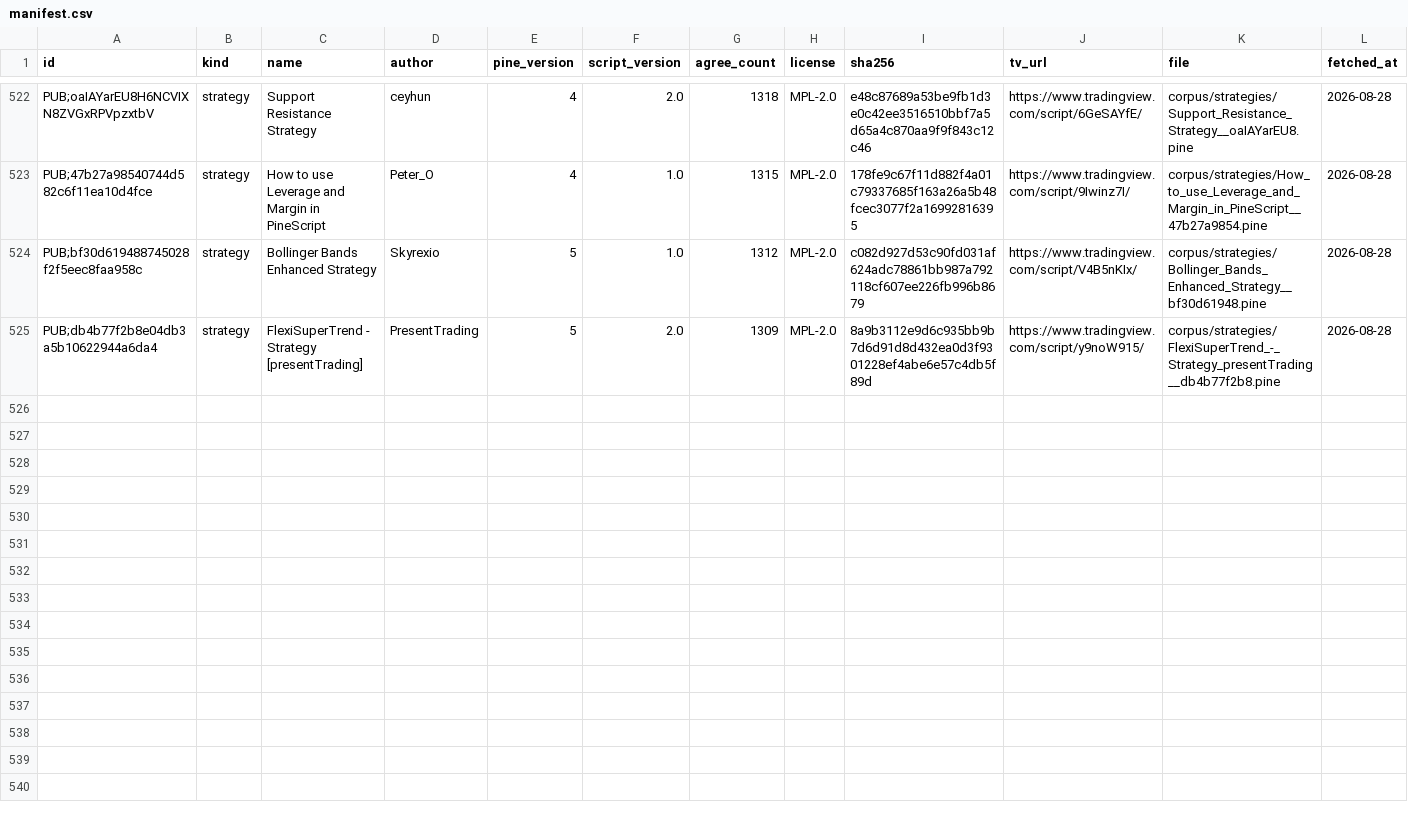
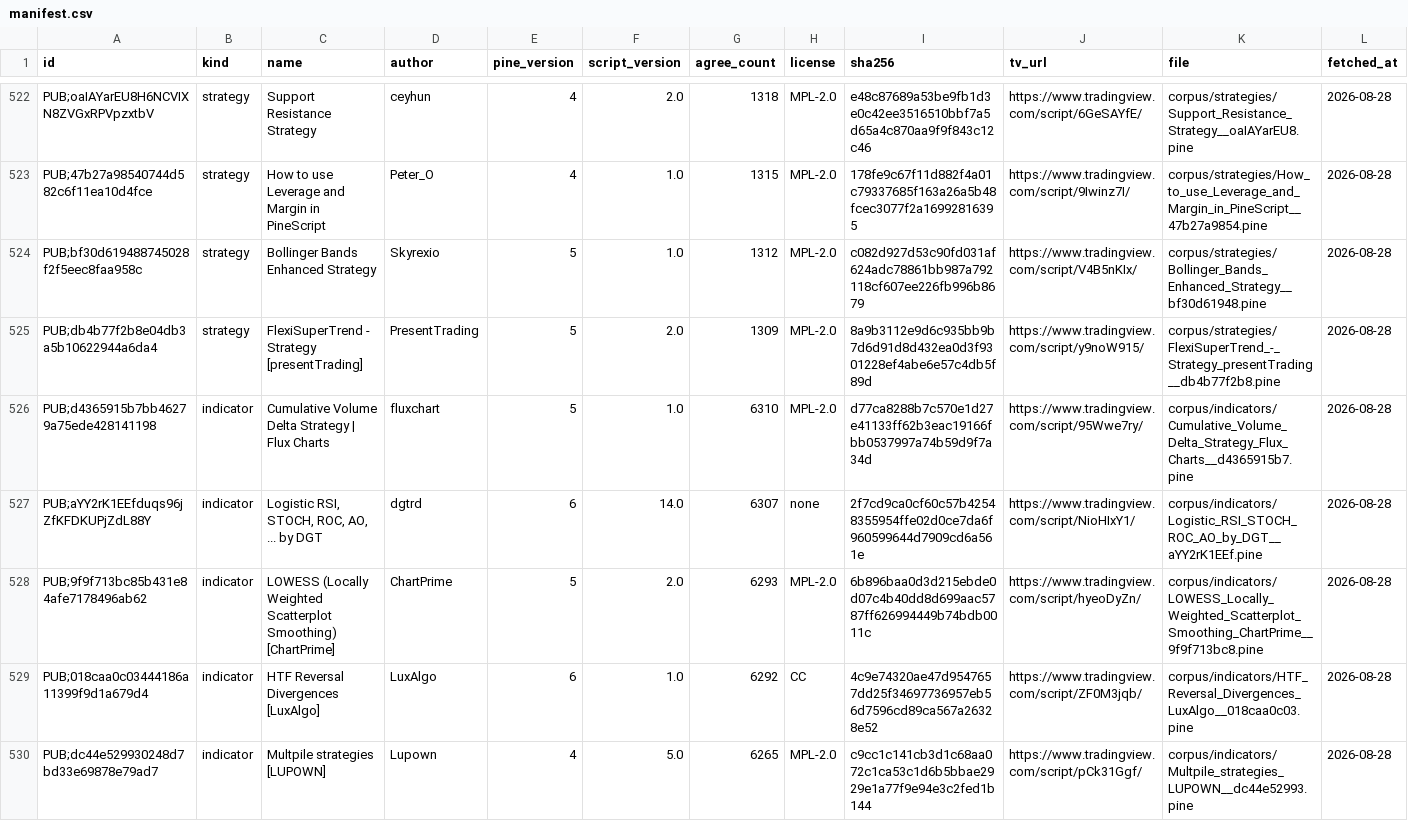
Before and after one commit to PyneSys/pyne-in-the-wild, a CSV file: corpus/manifest.csv, drawn as a sheet; only a part is shown, gaps mark what is left out; rows hold the shown columns only; the diff covers the shown part only; the diff names each change by its address in the sheet, - before the commit and + after, or states it on an @@ line.

```diff
--- a/corpus/manifest.csv
+++ b/corpus/manifest.csv
+row 526: PUB;d4365915b7bb46279a75ede428141198 | indicator | Cumulative Volume Delta Strategy | Flux Charts | fluxchart | 5 | 1.0 | 6310 | MPL-2.0 | d77ca8288b7c570e1d27e41133ff62b3eac19166fbb0537997a74b59d9f7a34d | https://www.tradingview.com/script/95Wwe7ry/ | corpus/indicators/Cumulative_Volume_Delta_Strategy_Flux_Charts__d4365915b7.pine | 2026-08-28
+row 527: PUB;aYY2rK1EEfduqs96jZfKFDKUPjZdL88Y | indicator | Logistic RSI, STOCH, ROC, AO, ... by DGT | dgtrd | 6 | 14.0 | 6307 | none | 2f7cd9ca0cf60c57b42548355954ffe02d0ce7da6f960599644d7909cd6a561e | https://www.tradingview.com/script/NioHIxY1/ | corpus/indicators/Logistic_RSI_STOCH_ROC_AO_by_DGT__aYY2rK1EEf.pine | 2026-08-28
+row 528: PUB;9f9f713bc85b431e84afe7178496ab62 | indicator | LOWESS (Locally Weighted Scatterplot Smoothing) [ChartPrime] | ChartPrime | 5 | 2.0 | 6293 | MPL-2.0 | 6b896baa0d3d215ebde0d07c4b40dd8d699aac5787ff626994449b74bdb0011c | https://www.tradingview.com/script/hyeoDyZn/ | corpus/indicators/LOWESS_Locally_Weighted_Scatterplot_Smoothing_ChartPrime__9f9f713bc8.pine | 2026-08-28
+row 529: PUB;018caa0c03444186a11399f9d1a679d4 | indicator | HTF Reversal Divergences [LuxAlgo] | LuxAlgo | 6 | 1.0 | 6292 | CC | 4c9e74320ae47d9547657dd25f34697736957eb56d7596cd89ca567a26328e52 | https://www.tradingview.com/script/ZF0M3jqb/ | corpus/indicators/HTF_Reversal_Divergences_LuxAlgo__018caa0c03.pine | 2026-08-28
+row 530: PUB;dc44e529930248d7bd33e69878e79ad7 | indicator | Multpile strategies [LUPOWN] | Lupown | 4 | 5.0 | 6265 | MPL-2.0 | c9cc1c141cb3d1c68aa072c1ca53c1d6b5bbae2929e1a77f9e94e3c2fed1b144 | https://www.tradingview.com/script/pCk31Ggf/ | corpus/indicators/Multpile_strategies_LUPOWN__dc44e52993.pine | 2026-08-28
```
Also changed, not shown: 5 added rows elsewhere in this file, corpus/libs/manifest.csv, results/results.csv, 25 other files.
